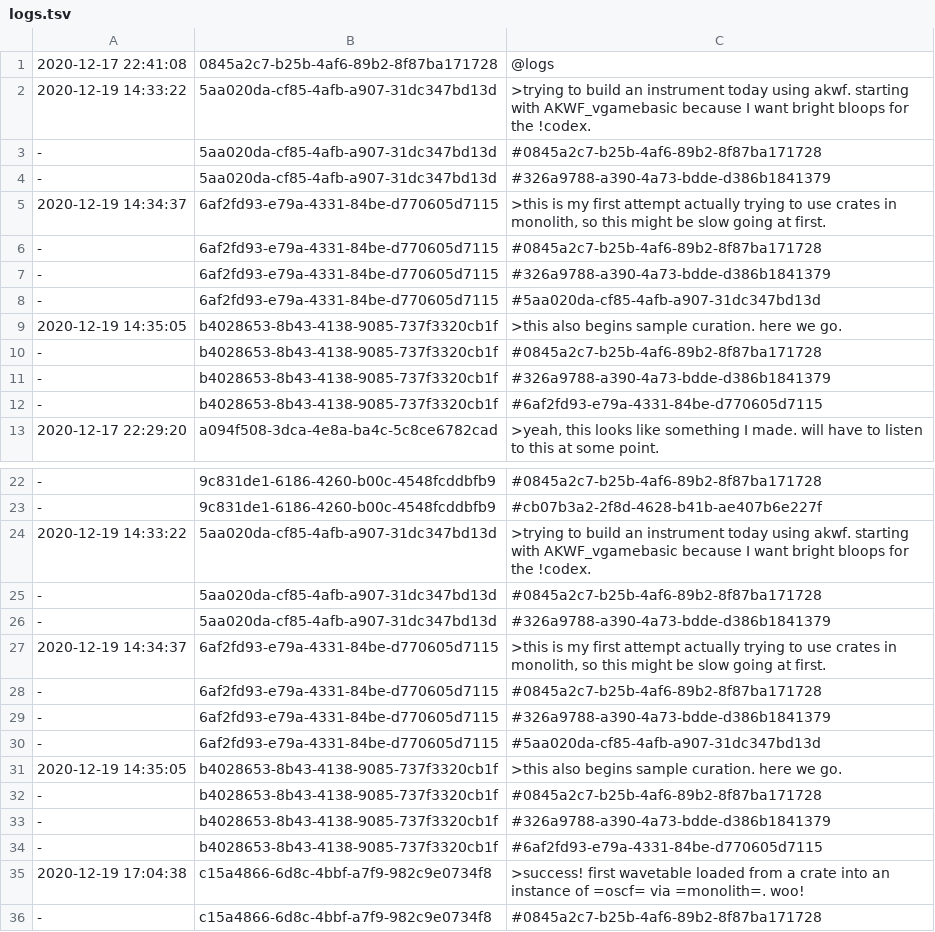
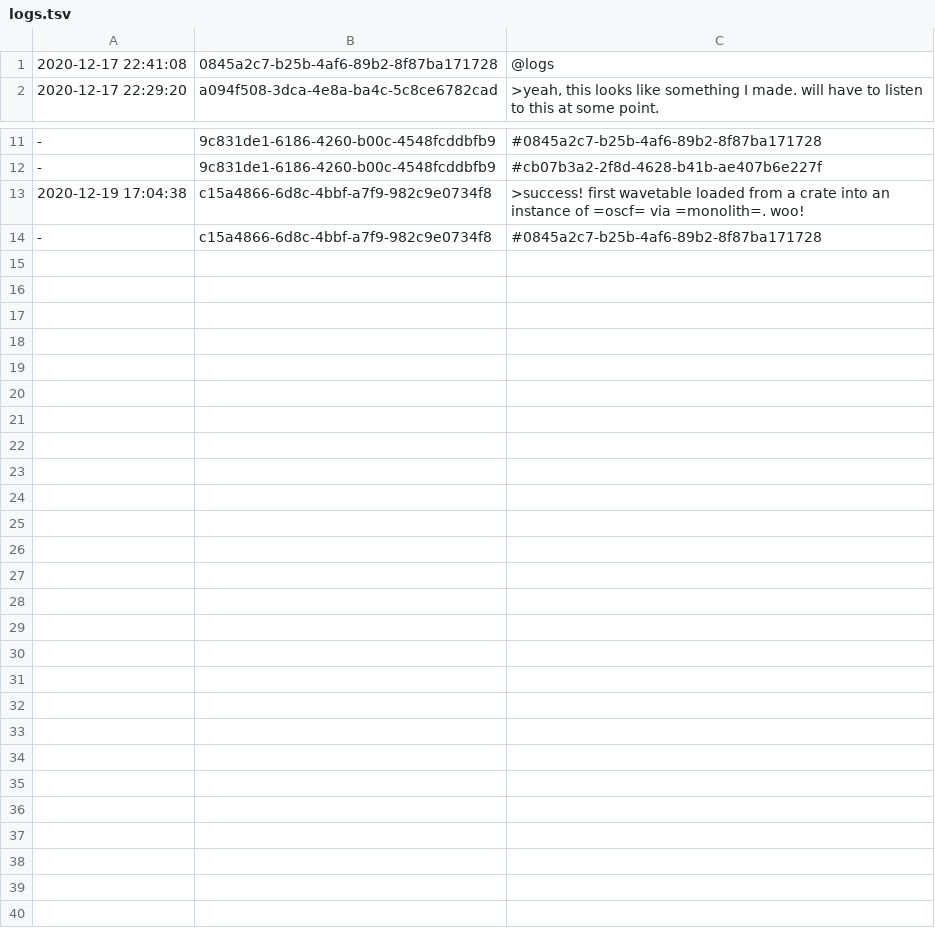
Before and after one commit to PaulBatchelor/smp, a TSV file: logs.tsv, drawn as a sheet; only a part is shown, gaps mark what is left out.

Commit message:
more attempts to reduce duplicates
FossilOrigin-Name: f419d0acb3d8fb433cf764ae0afc44ec9c29a9d74e0b8e311ddfb4c70cf16a1c

```diff
--- a/logs.tsv
+++ b/logs.tsv
@@ -1,13 +1,2 @@
 2020-12-17 22:41:08	0845a2c7-b25b-4af6-89b2-8f87ba171728	@logs
-2020-12-19 14:33:22	5aa020da-cf85-4afb-a907-31dc347bd13d	>trying to build an instrument today using akwf. starting with AKWF_vgamebasic because I want bright bloops for the !codex.
--	5aa020da-cf85-4afb-a907-31dc347bd13d	#0845a2c7-b25b-4af6-89b2-8f87ba171728
--	5aa020da-cf85-4afb-a907-31dc347bd13d	#326a9788-a390-4a73-bdde-d386b1841379
-2020-12-19 14:34:37	6af2fd93-e79a-4331-84be-d770605d7115	>this is my first attempt actually trying to use crates in monolith, so this might be slow going at first.
--	6af2fd93-e79a-4331-84be-d770605d7115	#0845a2c7-b25b-4af6-89b2-8f87ba171728
--	6af2fd93-e79a-4331-84be-d770605d7115	#326a9788-a390-4a73-bdde-d386b1841379
--	6af2fd93-e79a-4331-84be-d770605d7115	#5aa020da-cf85-4afb-a907-31dc347bd13d
-2020-12-19 14:35:05	b4028653-8b43-4138-9085-737f3320cb1f	>this also begins sample curation. here we go.
--	b4028653-8b43-4138-9085-737f3320cb1f	#0845a2c7-b25b-4af6-89b2-8f87ba171728
--	b4028653-8b43-4138-9085-737f3320cb1f	#326a9788-a390-4a73-bdde-d386b1841379
--	b4028653-8b43-4138-9085-737f3320cb1f	#6af2fd93-e79a-4331-84be-d770605d7115
 2020-12-17 22:29:20	a094f508-3dca-4e8a-ba4c-5c8ce6782cad	>yeah, this looks like something I made. will have to listen to this at some point.
@@ -23,13 +12,2 @@
 -	9c831de1-6186-4260-b00c-4548fcddbfb9	#cb07b3a2-2f8d-4628-b41b-ae407b6e227f
-2020-12-19 14:33:22	5aa020da-cf85-4afb-a907-31dc347bd13d	>trying to build an instrument today using akwf. starting with AKWF_vgamebasic because I want bright bloops for the !codex.
--	5aa020da-cf85-4afb-a907-31dc347bd13d	#0845a2c7-b25b-4af6-89b2-8f87ba171728
--	5aa020da-cf85-4afb-a907-31dc347bd13d	#326a9788-a390-4a73-bdde-d386b1841379
-2020-12-19 14:34:37	6af2fd93-e79a-4331-84be-d770605d7115	>this is my first attempt actually trying to use crates in monolith, so this might be slow going at first.
--	6af2fd93-e79a-4331-84be-d770605d7115	#0845a2c7-b25b-4af6-89b2-8f87ba171728
--	6af2fd93-e79a-4331-84be-d770605d7115	#326a9788-a390-4a73-bdde-d386b1841379
--	6af2fd93-e79a-4331-84be-d770605d7115	#5aa020da-cf85-4afb-a907-31dc347bd13d
-2020-12-19 14:35:05	b4028653-8b43-4138-9085-737f3320cb1f	>this also begins sample curation. here we go.
--	b4028653-8b43-4138-9085-737f3320cb1f	#0845a2c7-b25b-4af6-89b2-8f87ba171728
--	b4028653-8b43-4138-9085-737f3320cb1f	#326a9788-a390-4a73-bdde-d386b1841379
--	b4028653-8b43-4138-9085-737f3320cb1f	#6af2fd93-e79a-4331-84be-d770605d7115
 2020-12-19 17:04:38	c15a4866-6d8c-4bbf-a7f9-982c9e0734f8	>success! first wavetable loaded from a crate into an instance of =oscf= via =monolith=. woo!
```
Also changed, not shown: akwf/zet.tsv.
